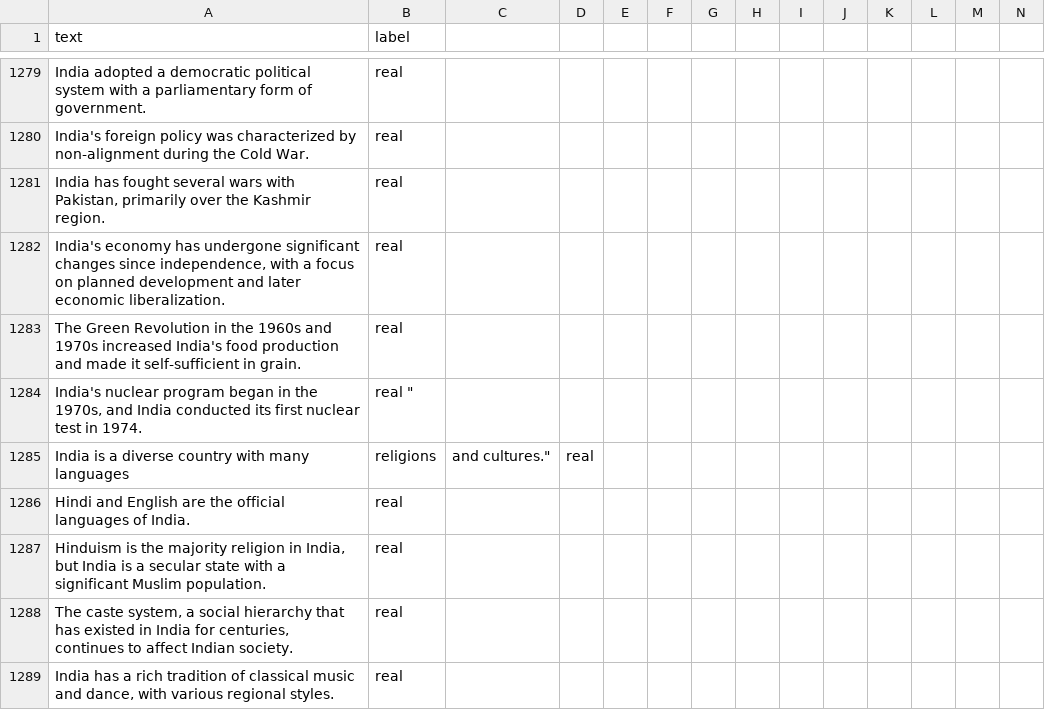
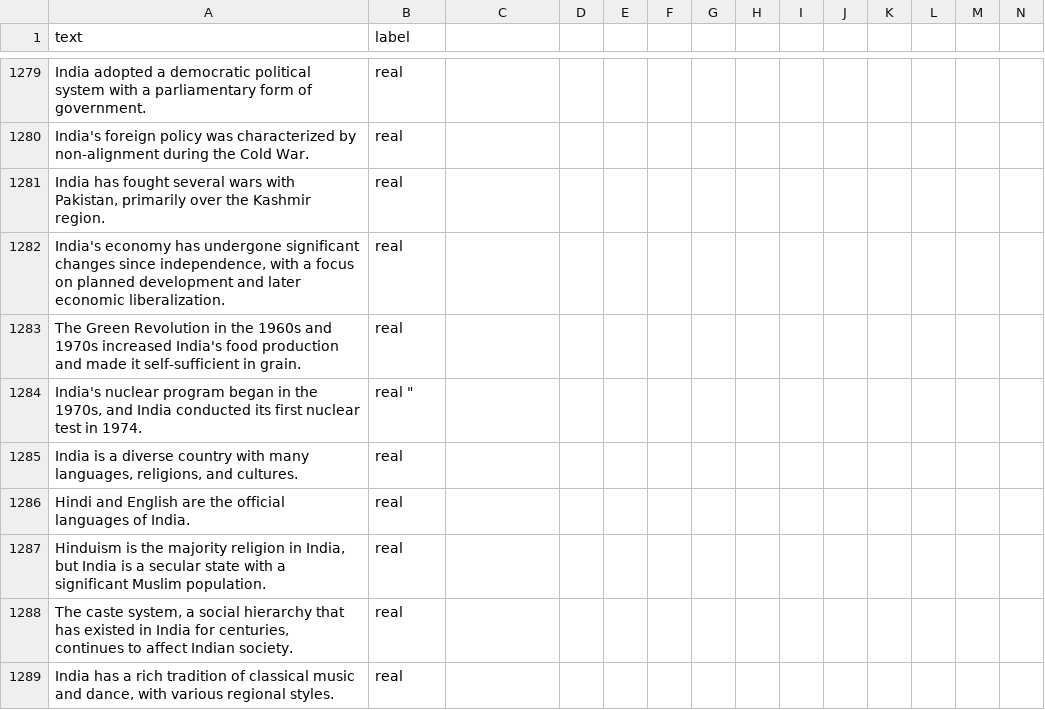
Before and after one commit to ChaitanyaSundli/Fake-News-Detection, a CSV file: backend/news.csv, drawn as a sheet; only a part is shown, gaps mark what is left out.

Commit message:
Update news.csv

```diff
--- a/backend/news.csv
+++ b/backend/news.csv
@@ -1284,3 +1284,3 @@ The Green Revolution in the 1960s and 1970s increased India's food production an
 "India's nuclear program began in the 1970s, and India conducted its first nuclear test in 1974.",real "
-India is a diverse country with many languages, religions, and cultures.",real
+"India is a diverse country with many languages, religions, and cultures.",real
 Hindi and English are the official languages of India.,real
```
